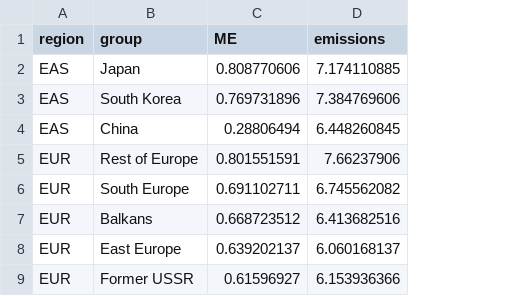
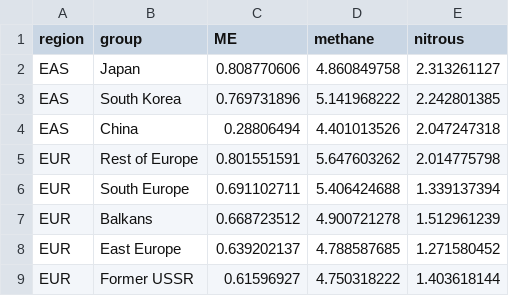
Before and after one commit to accastonguay/beef_simulation, a CSV file: tables/nnls_group_ME.csv, drawn as a sheet; only a part is shown; removed rows and columns are numbered as before the commit, all else as after; the diff names each change by its address in the sheet, - before the commit and + after, or states it on an @@ line.

Commit message:
Add mnaure emissions in nnls coefficient table

```diff
--- a/tables/nnls_group_ME.csv
+++ b/tables/nnls_group_ME.csv
-column D (emissions), rows 2-9: 7.174110885 | 7.384769606 | 6.448260845 | 7.66237906 | 6.745562082 | 6.413682516 | 6.060168137 | 6.153936366
+column D (methane), rows 2-9: 4.860849758 | 5.141968222 | 4.401013526 | 5.647603262 | 5.406424688 | 4.900721278 | 4.788587685 | 4.750318222
+column E (nitrous), rows 2-9: 2.313261127 | 2.242801385 | 2.047247318 | 2.014775798 | 1.339137394 | 1.512961239 | 1.271580452 | 1.403618144
```
